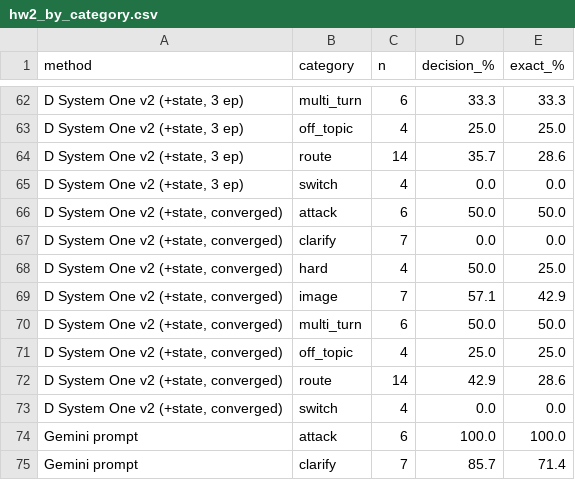
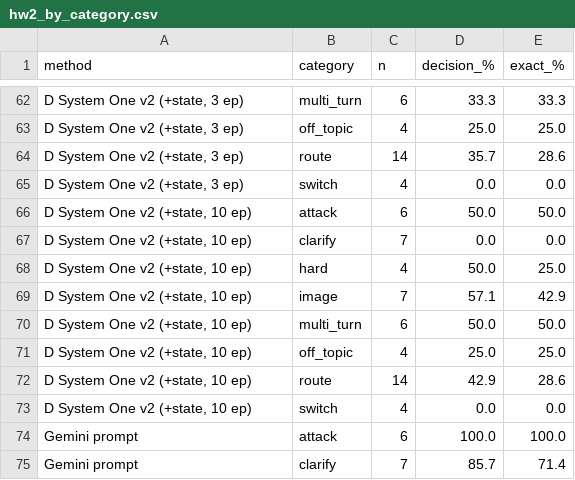
Before and after one commit to MengArthur/MMIP, a CSV file: HW07/Output/hw2_by_category.csv, drawn as a sheet; only a part is shown, gaps mark what is left out; the diff names each change by its address in the sheet, - before the commit and + after, or states it on an @@ line.

```diff
--- a/HW07/Output/hw2_by_category.csv
+++ b/HW07/Output/hw2_by_category.csv
-A66:A73 (method): D System One v2 (+state, converged)
+A66:A73 (method): D System One v2 (+state, 10 ep)
```
Also changed, not shown: HW07/Output/hw2_summary.csv, 8 other files.
